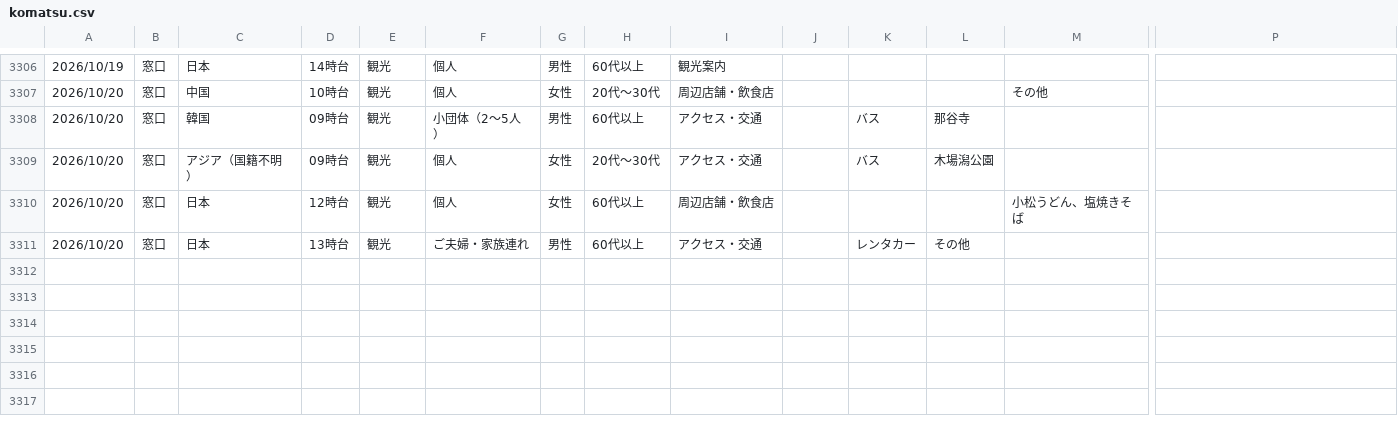
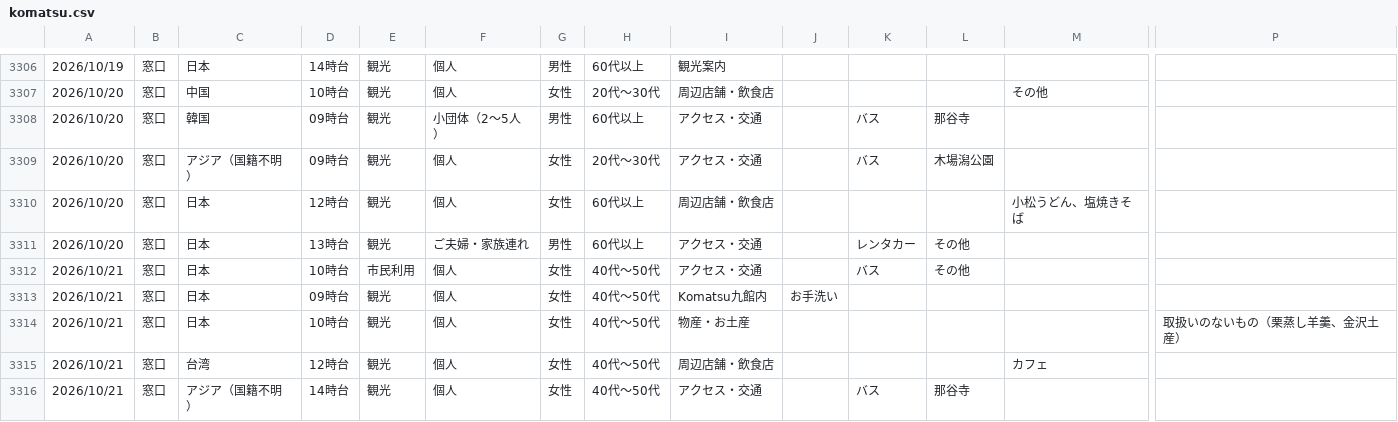
Before and after one commit to codefornoto/Milli, a CSV file: komatsu/komatsu.csv, drawn as a sheet; only a part is shown, gaps mark what is left out; rows hold the shown columns only; the diff names each change by its address in the sheet, - before the commit and + after, or states it on an @@ line.

```diff
--- a/komatsu/komatsu.csv
+++ b/komatsu/komatsu.csv
+row 3312: 2026/10/21 | 窓口 | 日本 | 10時台 | 市民利用 | 個人 | 女性 | 40代～50代 | アクセス・交通 |  | バス | その他
+row 3313: 2026/10/21 | 窓口 | 日本 | 09時台 | 観光 | 個人 | 女性 | 40代～50代 | Komatsu九館内 | お手洗い
+row 3314: 2026/10/21 | 窓口 | 日本 | 10時台 | 観光 | 個人 | 女性 | 40代～50代 | 物産・お土産 |  |  |  |  | 取扱いのないもの（栗蒸し羊羹、金沢土産）
+row 3315: 2026/10/21 | 窓口 | 台湾 | 12時台 | 観光 | 個人 | 女性 | 40代～50代 | 周辺店舗・飲食店 |  |  |  | カフェ
+row 3316: 2026/10/21 | 窓口 | アジア（国籍不明） | 14時台 | 観光 | 個人 | 女性 | 40代～50代 | アクセス・交通 |  | バス | 那谷寺
```
